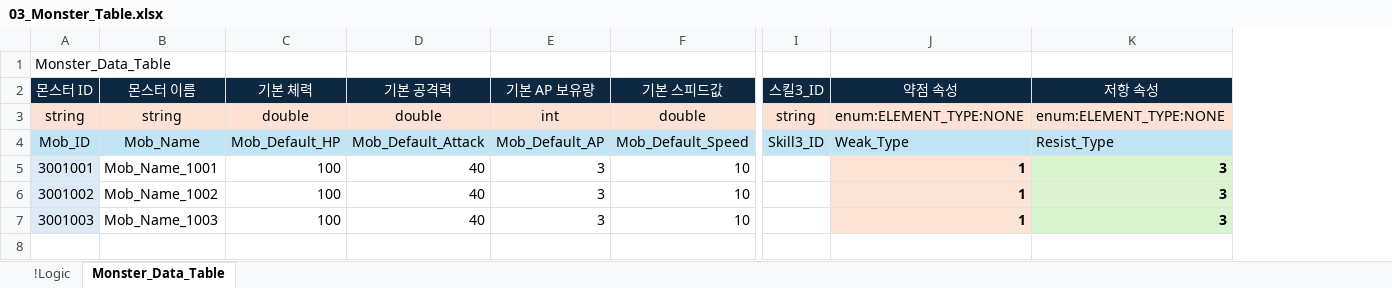
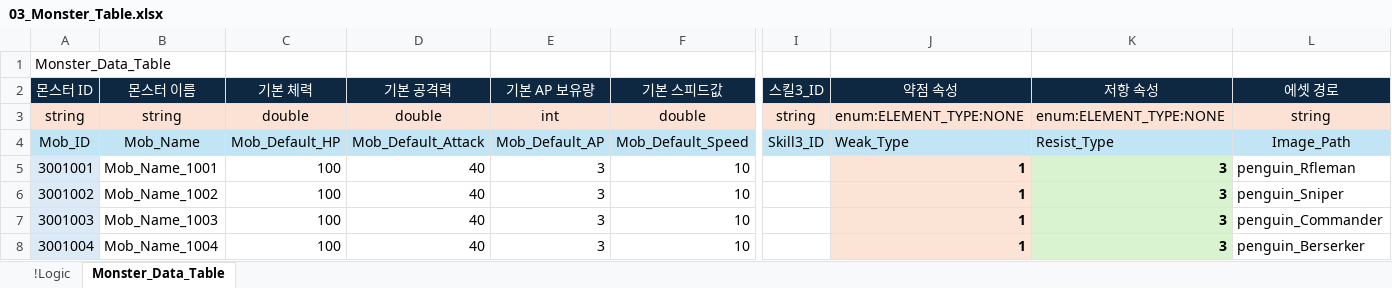
Before and after one commit to YoungJunGit/Astrocat-2DSFProject, an Excel workbook: Assets/Data/DataTable/03_Monster_Table.xlsx, sheet Monster_Data_Table, drawn as a sheet; only a part is shown, gaps mark what is left out; values as stored, in another font and other column widths than the file's, no borders; rows hold the shown columns only; the diff names each change by its address in the sheet, - before the commit and + after, or states it on an @@ line.

```diff
--- a/Assets/Data/DataTable/03_Monster_Table.xlsx (sheet Monster_Data_Table)
+++ b/Assets/Data/DataTable/03_Monster_Table.xlsx (sheet Monster_Data_Table)
+column L (에셋 경로), rows 3-7: string | Image_Path | penguin_Rfleman | penguin_Sniper | penguin_Commander
+row 8: 3001004 | Mob_Name_1004 | 100 | 40 | 3 | 10 |  | 1 | 3 | penguin_Berserker
```
Also changed, not shown: Assets/Data/DataTable/01_Character_Table.xlsx.
